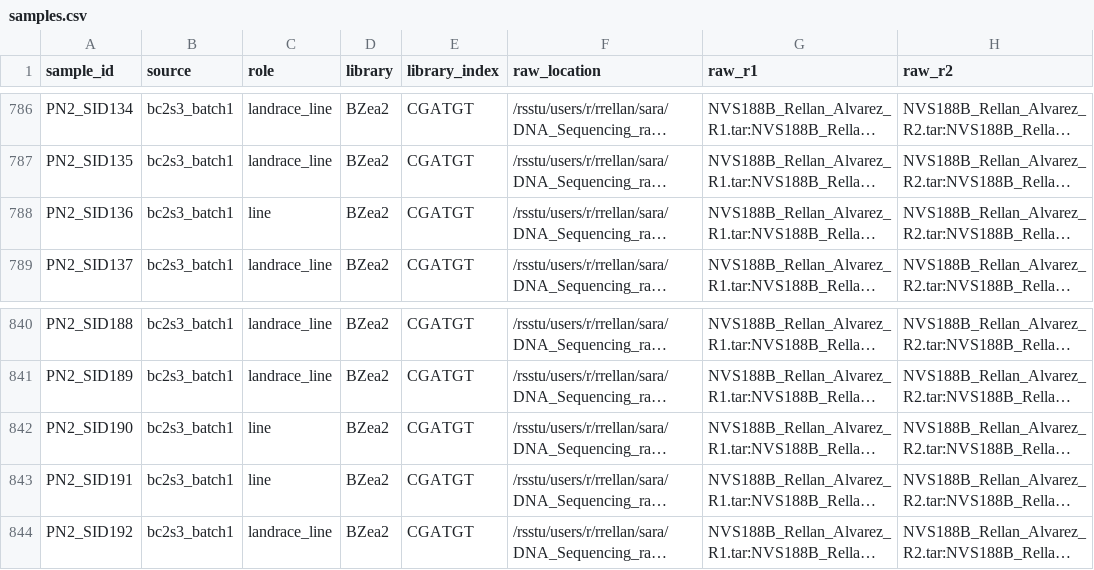
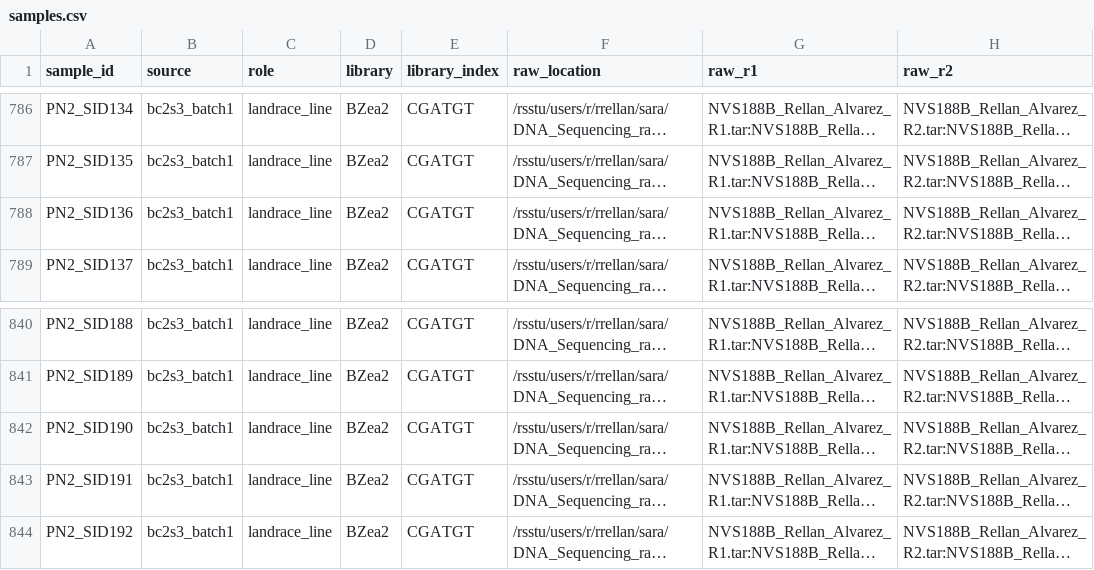
Before and after one commit to sawers-rellan-labs/zealgt, a CSV file: meta/samples.csv, drawn as a sheet; only a part is shown, gaps mark what is left out; long unchanged cells end in …; the diff names each change by its address in the sheet, - before the commit and + after, or states it on an @@ line.

```diff
--- a/meta/samples.csv
+++ b/meta/samples.csv
-C788 (role): line
+C788 (role): landrace_line
-C842:C843 (role): line
+C842:C843 (role): landrace_line
```
Also changed, not shown: 2 other files.
